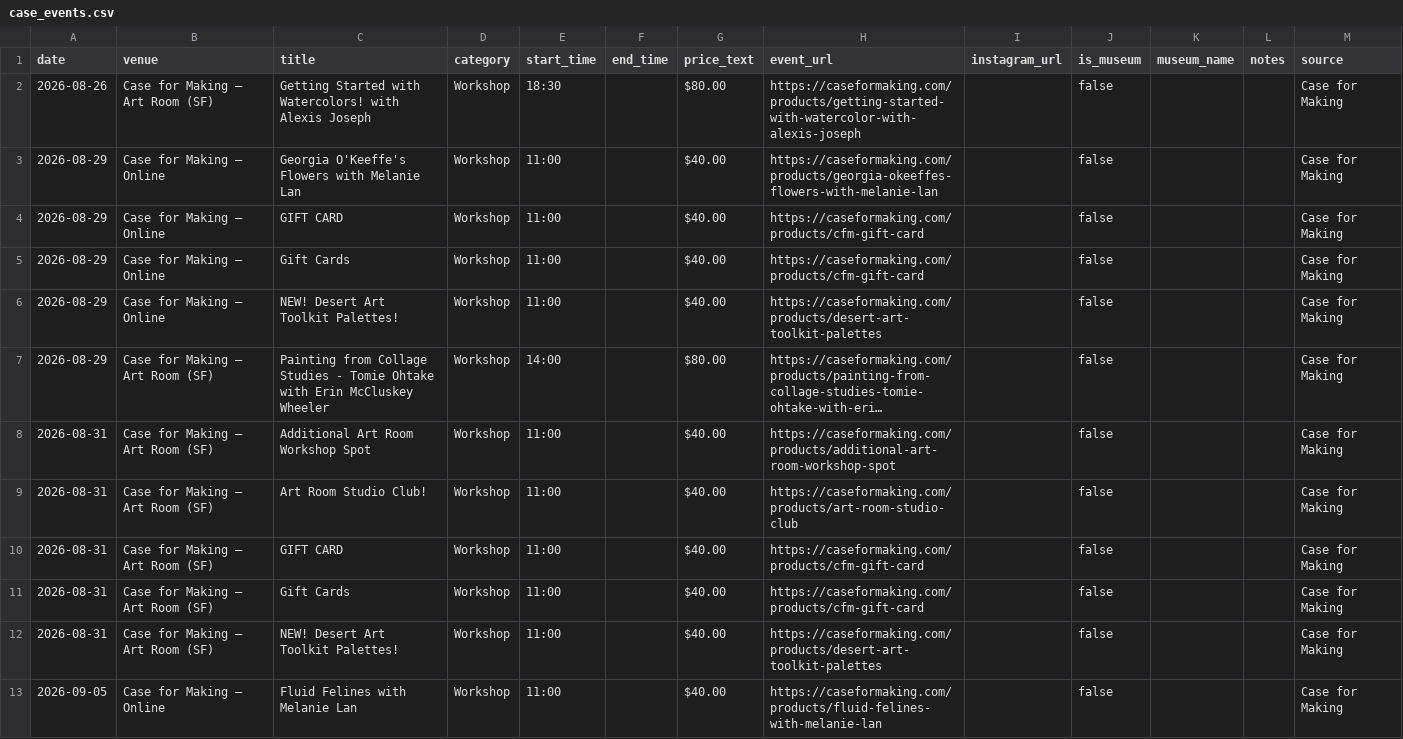
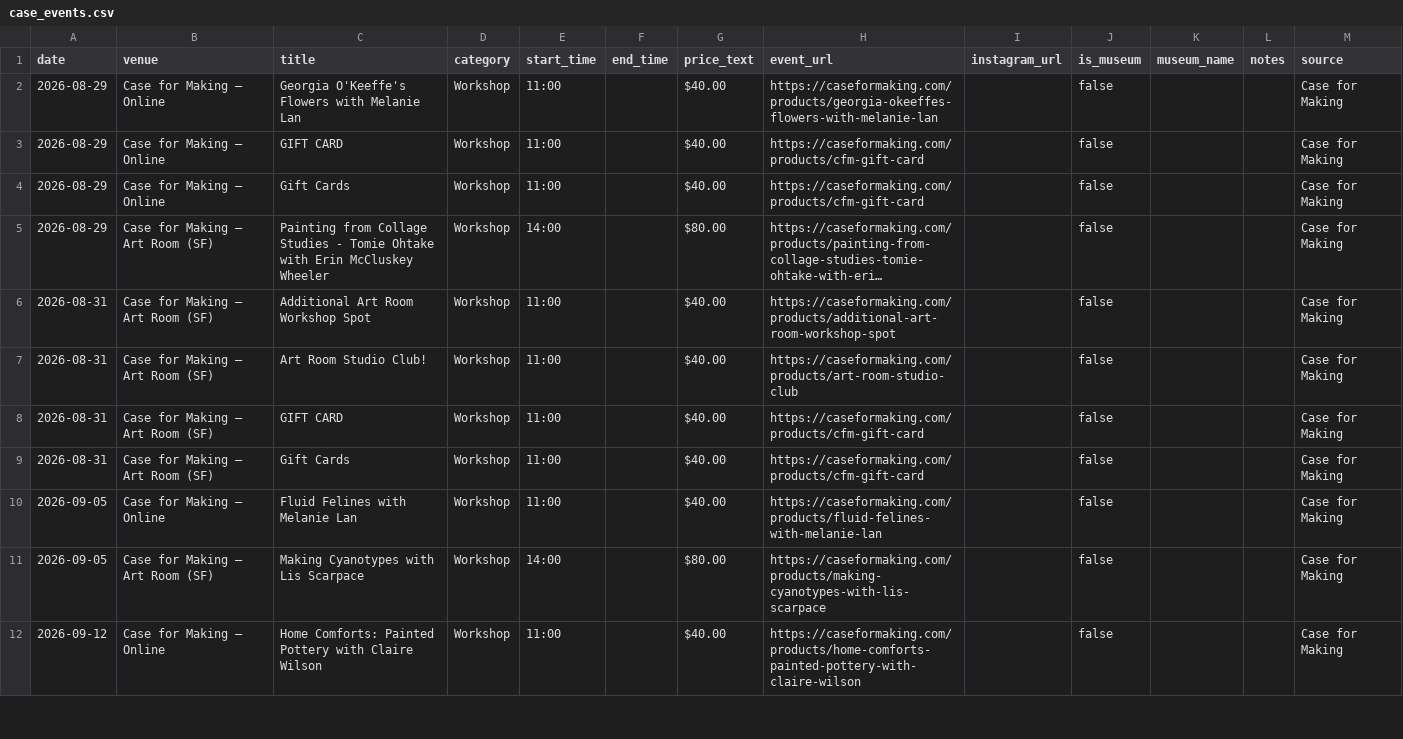
Before and after one commit to obstacleb/artlinks-data, a CSV file: case_events.csv, drawn as a sheet; only a part is shown; the shorter side is filled out with more unchanged rows; long unchanged cells end in …; the diff names each change by its address in the sheet, - before the commit and + after, or states it on an @@ line.

Commit message:
Update Case for Making events CSV

```diff
--- a/case_events.csv
+++ b/case_events.csv
-row 2: 2026-08-26 | Case for Making — Art Room (SF) | Getting Started with Watercolors! with Alexis Joseph | Workshop | 18:30 |  | $80.00 | https://caseformaking.com/products/getting-started-with-watercolor-with-alexis-joseph |  | false |  |  | Case for Making
-row 6: 2026-08-29 | Case for Making — Online | NEW! Desert Art Toolkit Palettes! | Workshop | 11:00 |  | $40.00 | https://caseformaking.com/products/desert-art-toolkit-palettes |  | false |  |  | Case for Making
-row 12: 2026-08-31 | Case for Making — Art Room (SF) | NEW! Desert Art Toolkit Palettes! | Workshop | 11:00 |  | $40.00 | https://caseformaking.com/products/desert-art-toolkit-palettes |  | false |  |  | Case for Making
```
